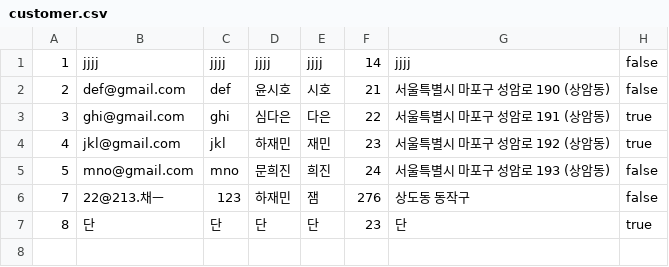
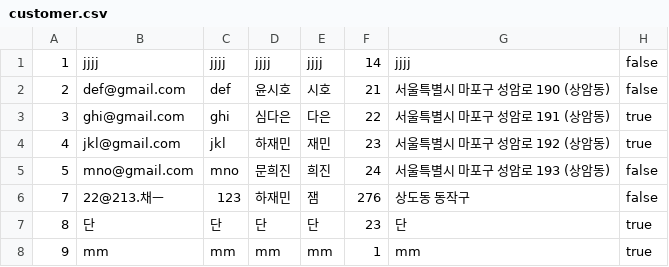
Before and after one commit to Jyassmin/KOSA_mini_project1, a CSV file: KOSA_mini_project1/data/customer.csv, drawn as a sheet; the diff names each change by its address in the sheet, - before the commit and + after, or states it on an @@ line.

Commit message:
Update edit customer, product

```diff
--- a/KOSA_mini_project1/data/customer.csv
+++ b/KOSA_mini_project1/data/customer.csv
+row 8: 9 | mm | mm | mm | mm | 1 | mm | true
```
Also changed, not shown: 4 other files.
